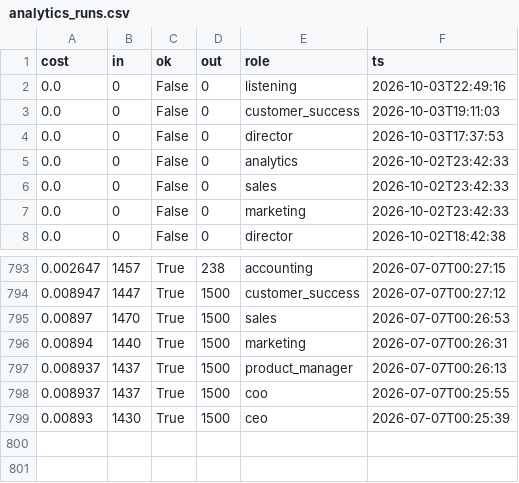
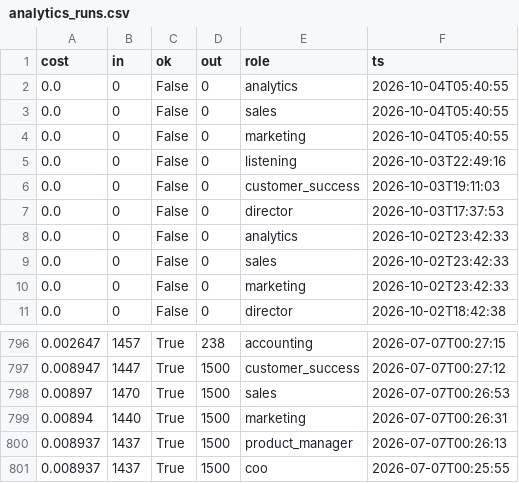
Before and after one commit to jaspalsingh321jsrr-ops/opsrunner-agents, a CSV file: data/exports/analytics_runs.csv, drawn as a sheet; only a part is shown, gaps mark what is left out; removed rows and columns are numbered as before the commit, all else as after; the diff names each change by its address in the sheet, - before the commit and + after, or states it on an @@ line.

```diff
--- a/data/exports/analytics_runs.csv
+++ b/data/exports/analytics_runs.csv
+row 2: 0.0 | 0 | False | 0 | analytics | 2026-10-04T05:40:55
+row 3: 0.0 | 0 | False | 0 | sales | 2026-10-04T05:40:55
+row 4: 0.0 | 0 | False | 0 | marketing | 2026-10-04T05:40:55
-row 799: 0.00893 | 1430 | True | 1500 | ceo | 2026-07-07T00:25:39
```
Also changed, not shown: data/exports/tasks.csv, 5 other files.
